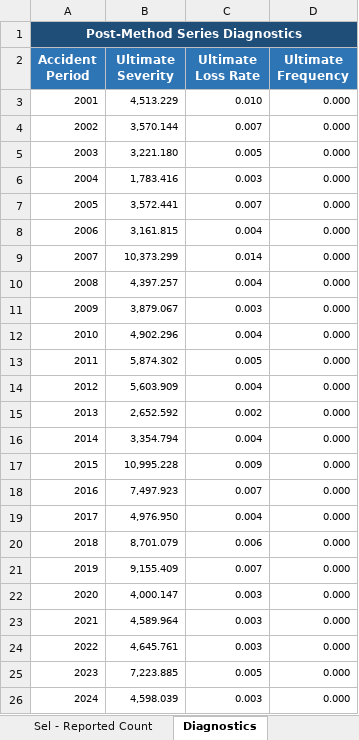
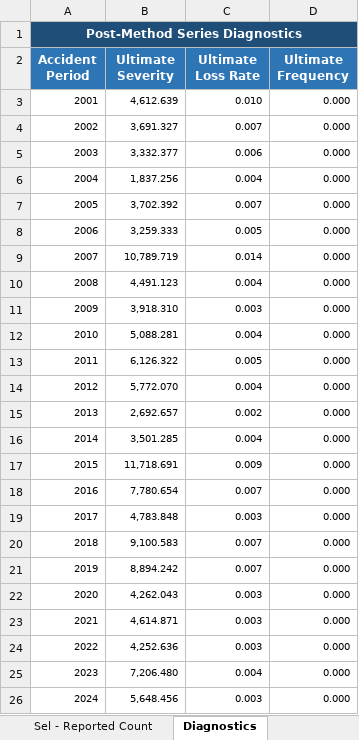
Before and after one commit to cas-team-analyst/team-analyst, an Excel workbook: sample-data/sample-run/output/Complete Analysis.xlsx, sheet Diagnostics, drawn as a sheet; values as stored, in another font and other column widths than the file's, no borders; the diff names each change by its address in the sheet, - before the commit and + after, or states it on an @@ line.

```diff
--- a/sample-data/sample-run/output/Complete Analysis.xlsx (sheet Diagnostics)
+++ b/sample-data/sample-run/output/Complete Analysis.xlsx (sheet Diagnostics)
-B3 (Ultimate Severity): 4,513.229
+B3 (Ultimate Severity): 4,612.639
-B4 (Ultimate Severity): 3,570.144
+B4 (Ultimate Severity): 3,691.327
-B5 (Ultimate Severity): 3,221.180
+B5 (Ultimate Severity): 3,332.377
-C5 (Ultimate Loss Rate): 0.005
+C5 (Ultimate Loss Rate): 0.006
-B6 (Ultimate Severity): 1,783.416
+B6 (Ultimate Severity): 1,837.256
-C6 (Ultimate Loss Rate): 0.003
+C6 (Ultimate Loss Rate): 0.004
-B7 (Ultimate Severity): 3,572.441
+B7 (Ultimate Severity): 3,702.392
-B8 (Ultimate Severity): 3,161.815
+B8 (Ultimate Severity): 3,259.333
-C8 (Ultimate Loss Rate): 0.004
+C8 (Ultimate Loss Rate): 0.005
-B9 (Ultimate Severity): 10,373.299
+B9 (Ultimate Severity): 10,789.719
-B10 (Ultimate Severity): 4,397.257
+B10 (Ultimate Severity): 4,491.123
-B11 (Ultimate Severity): 3,879.067
+B11 (Ultimate Severity): 3,918.310
-B12 (Ultimate Severity): 4,902.296
+B12 (Ultimate Severity): 5,088.281
-B13 (Ultimate Severity): 5,874.302
+B13 (Ultimate Severity): 6,126.322
-B14 (Ultimate Severity): 5,603.909
+B14 (Ultimate Severity): 5,772.070
-B15 (Ultimate Severity): 2,652.592
+B15 (Ultimate Severity): 2,692.657
-B16 (Ultimate Severity): 3,354.794
+B16 (Ultimate Severity): 3,501.285
-B17 (Ultimate Severity): 10,995.228
+B17 (Ultimate Severity): 11,718.691
-B18 (Ultimate Severity): 7,497.923
+B18 (Ultimate Severity): 7,780.654
-B19 (Ultimate Severity): 4,976.950
+B19 (Ultimate Severity): 4,783.848
-C19 (Ultimate Loss Rate): 0.004
+C19 (Ultimate Loss Rate): 0.003
-B20 (Ultimate Severity): 8,701.079
+B20 (Ultimate Severity): 9,100.583
-C20 (Ultimate Loss Rate): 0.006
+C20 (Ultimate Loss Rate): 0.007
-B21 (Ultimate Severity): 9,155.409
+B21 (Ultimate Severity): 8,894.242
-B22 (Ultimate Severity): 4,000.147
+B22 (Ultimate Severity): 4,262.043
-B23 (Ultimate Severity): 4,589.964
+B23 (Ultimate Severity): 4,614.871
-B24 (Ultimate Severity): 4,645.761
+B24 (Ultimate Severity): 4,252.636
-B25 (Ultimate Severity): 7,223.885
+B25 (Ultimate Severity): 7,206.480
-C25 (Ultimate Loss Rate): 0.005
+C25 (Ultimate Loss Rate): 0.004
-B26 (Ultimate Severity): 4,598.039
+B26 (Ultimate Severity): 5,648.456
```
Also changed, not shown: sheet Average Unpaid, sheet Average IBNR, sheet Incurred-to-Ult, sheet Paid-to-Ult, sheet Reported-to-Ult, sheet Sel - Incurred Loss, 9 more sheets, other sheet tabs, sample-data/sample-run/output/Complete Analysis - Values Only.xlsx, sample-data/sample-run/output/Tech Review.xlsx, 43 other files.
